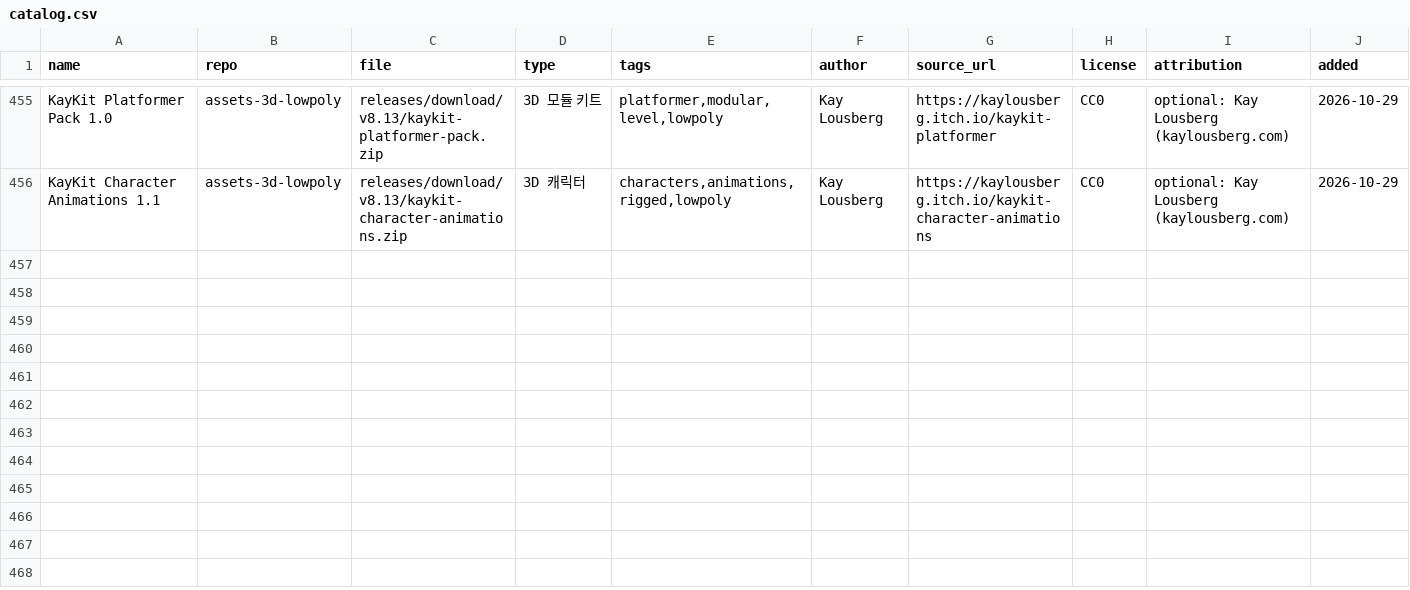
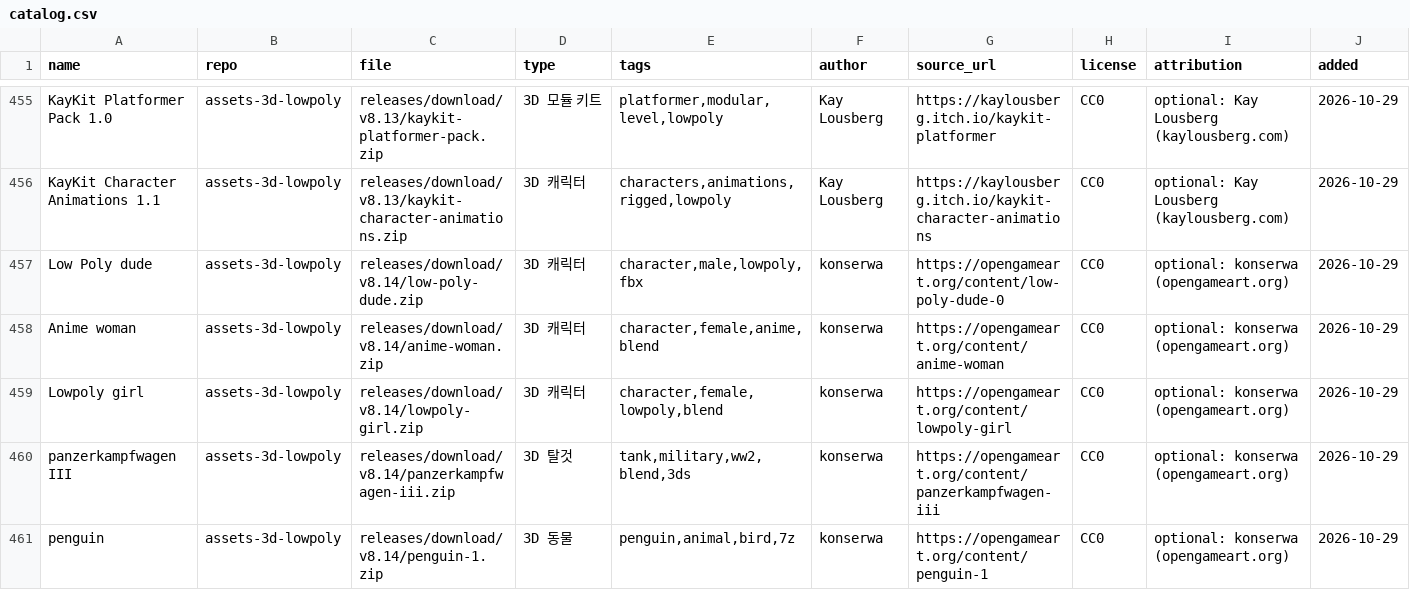
Before and after one commit to sigco3111/game-asset-catalog, a CSV file: catalog.csv, drawn as a sheet; only a part is shown, gaps mark what is left out; rows hold the shown columns only; the diff names each change by its address in the sheet, - before the commit and + after, or states it on an @@ line.

Commit message:
catalog: konserwa CC0 5종 추가 (v8.14)
Added new 3D character models and assets including Low Poly dude, Anime woman, Lowpoly girl, panzerkampfwagen III, and penguin.

```diff
--- a/catalog.csv
+++ b/catalog.csv
+row 457: Low Poly dude | assets-3d-lowpoly | releases/download/v8.14/low-poly-dude.zip | 3D 캐릭터 | character,male,lowpoly,fbx | konserwa | https://opengameart.org/content/low-poly-dude-0 | CC0 | optional: konserwa (opengameart.org) | 2026-10-29
+row 458: Anime woman | assets-3d-lowpoly | releases/download/v8.14/anime-woman.zip | 3D 캐릭터 | character,female,anime,blend | konserwa | https://opengameart.org/content/anime-woman | CC0 | optional: konserwa (opengameart.org) | 2026-10-29
+row 459: Lowpoly girl | assets-3d-lowpoly | releases/download/v8.14/lowpoly-girl.zip | 3D 캐릭터 | character,female,lowpoly,blend | konserwa | https://opengameart.org/content/lowpoly-girl | CC0 | optional: konserwa (opengameart.org) | 2026-10-29
+row 460: panzerkampfwagen III | assets-3d-lowpoly | releases/download/v8.14/panzerkampfwagen-iii.zip | 3D 탈것 | tank,military,ww2,blend,3ds | konserwa | https://opengameart.org/content/panzerkampfwagen-iii | CC0 | optional: konserwa (opengameart.org) | 2026-10-29
+row 461: penguin | assets-3d-lowpoly | releases/download/v8.14/penguin-1.zip | 3D 동물 | penguin,animal,bird,7z | konserwa | https://opengameart.org/content/penguin-1 | CC0 | optional: konserwa (opengameart.org) | 2026-10-29
```
